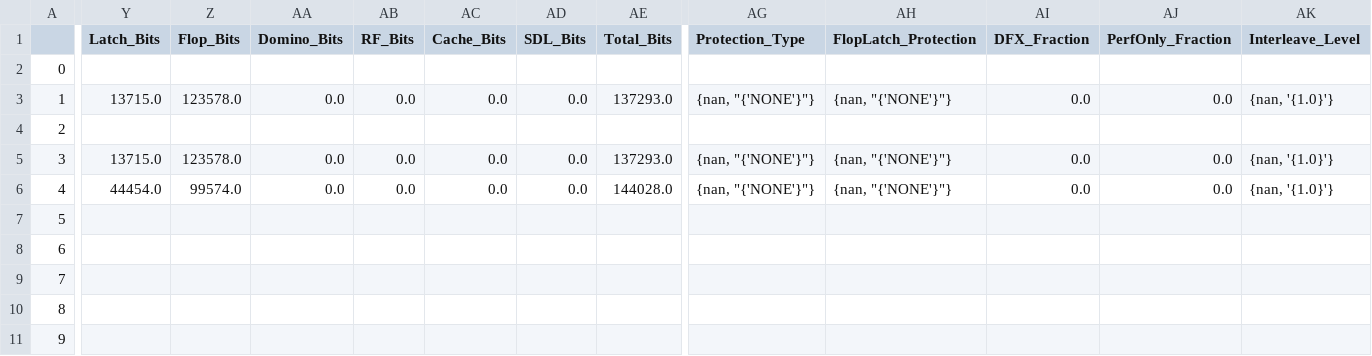
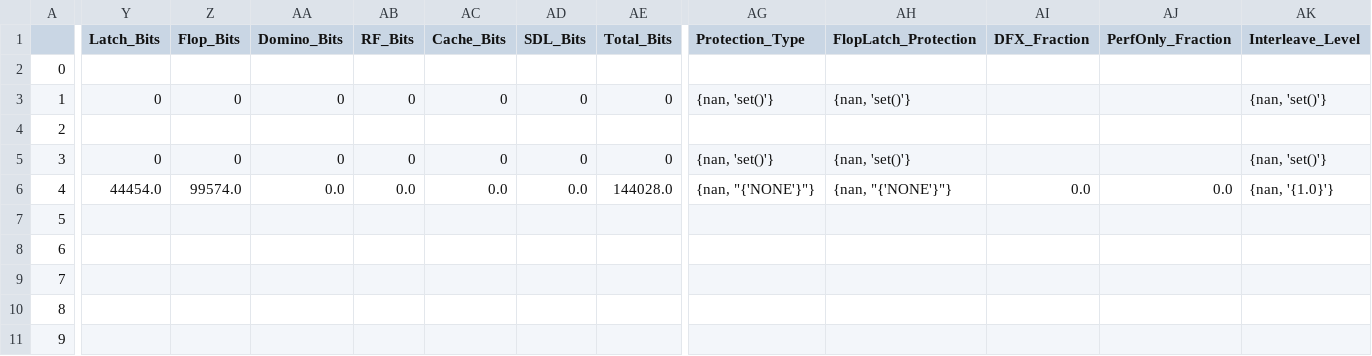
Before and after one commit to jfstepha-intel/spr_qismat, a CSV file: output/SPR_P_Rollup_main.csv, drawn as a sheet; only a part is shown, gaps mark what is left out; the diff covers the shown part only; the diff names each change by its address in the sheet, - before the commit and + after, or states it on an @@ line.

```diff
--- a/output/SPR_P_Rollup_main.csv
+++ b/output/SPR_P_Rollup_main.csv
-Y3 (Latch_Bits): 13715.0
+Y3 (Latch_Bits): 0
-Z3 (Flop_Bits): 123578.0
+Z3 (Flop_Bits): 0
-AA3 (Domino_Bits): 0.0
+AA3 (Domino_Bits): 0
-AB3 (RF_Bits): 0.0
+AB3 (RF_Bits): 0
-AC3 (Cache_Bits): 0.0
+AC3 (Cache_Bits): 0
-AD3 (SDL_Bits): 0.0
+AD3 (SDL_Bits): 0
-AE3 (Total_Bits): 137293.0
+AE3 (Total_Bits): 0
-AG3 (Protection_Type): {nan, "{'NONE'}"}
+AG3 (Protection_Type): {nan, 'set()'}
-AH3 (FlopLatch_Protection): {nan, "{'NONE'}"}
+AH3 (FlopLatch_Protection): {nan, 'set()'}
-AI3 (DFX_Fraction): 0.0
+AI3 (DFX_Fraction): (empty)
-AJ3 (PerfOnly_Fraction): 0.0
+AJ3 (PerfOnly_Fraction): (empty)
-AK3 (Interleave_Level): {nan, '{1.0}'}
+AK3 (Interleave_Level): {nan, 'set()'}
-Y5 (Latch_Bits): 13715.0
+Y5 (Latch_Bits): 0
-Z5 (Flop_Bits): 123578.0
+Z5 (Flop_Bits): 0
-AA5 (Domino_Bits): 0.0
+AA5 (Domino_Bits): 0
-AB5 (RF_Bits): 0.0
+AB5 (RF_Bits): 0
-AC5 (Cache_Bits): 0.0
+AC5 (Cache_Bits): 0
-AD5 (SDL_Bits): 0.0
+AD5 (SDL_Bits): 0
-AE5 (Total_Bits): 137293.0
+AE5 (Total_Bits): 0
-AG5 (Protection_Type): {nan, "{'NONE'}"}
+AG5 (Protection_Type): {nan, 'set()'}
-AH5 (FlopLatch_Protection): {nan, "{'NONE'}"}
+AH5 (FlopLatch_Protection): {nan, 'set()'}
-AI5 (DFX_Fraction): 0.0
+AI5 (DFX_Fraction): (empty)
-AJ5 (PerfOnly_Fraction): 0.0
+AJ5 (PerfOnly_Fraction): (empty)
-AK5 (Interleave_Level): {nan, '{1.0}'}
+AK5 (Interleave_Level): {nan, 'set()'}
```
Also changed, not shown: 20 edited cells elsewhere in this file, output/SPR_P_Rollup_info.csv, output/SPR_P_subsystems_info.csv, 7 other files.
